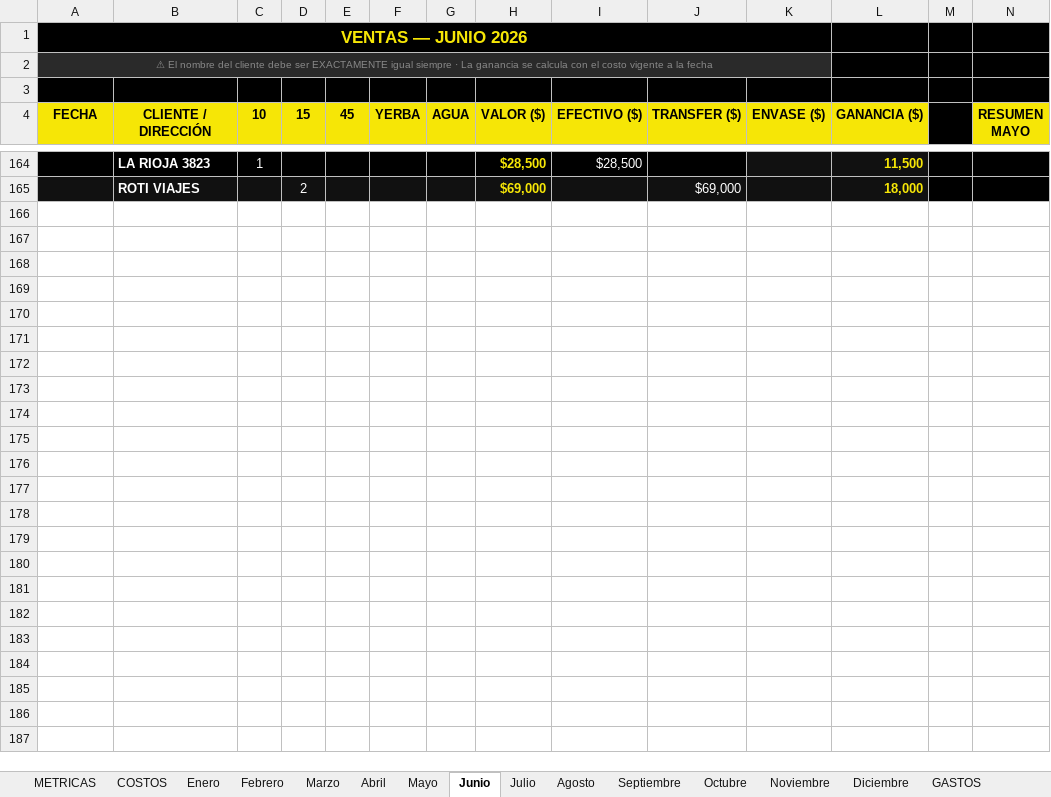
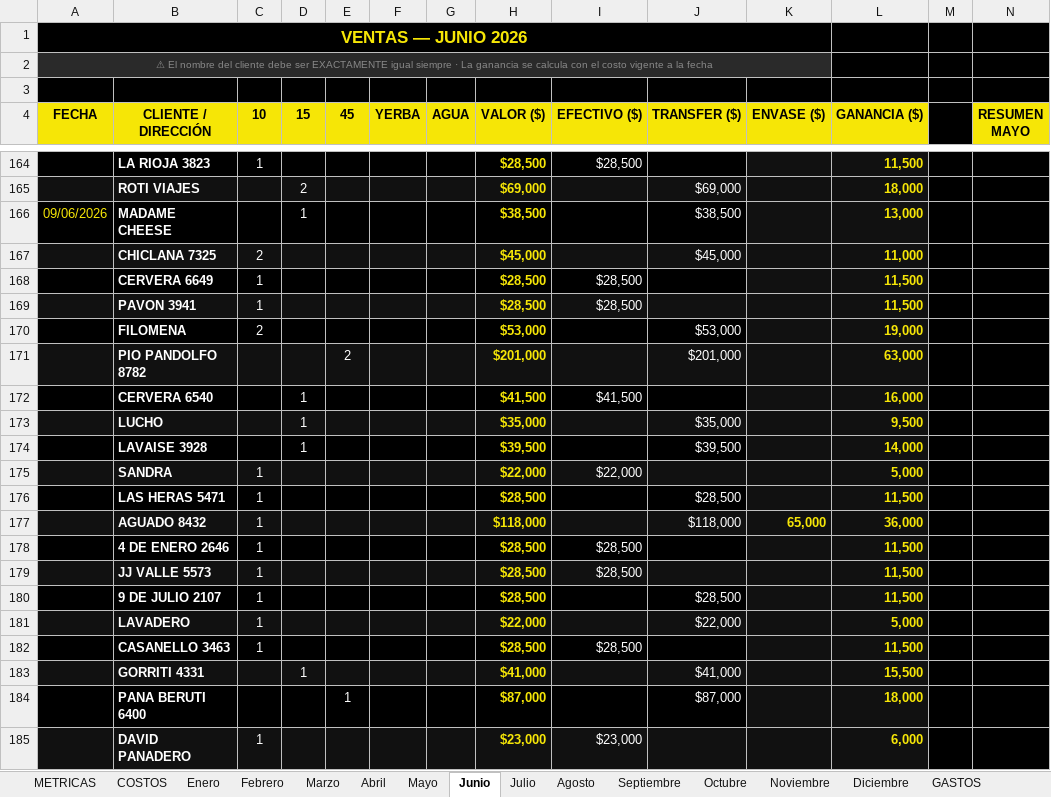
Before and after one commit to alan-galiano/sistema-galiano, an Excel workbook: VENTAS_MILLONARIAS_fin_junio.xlsx, sheet Junio, drawn as a sheet; only a part is shown, gaps mark what is left out; values as stored, in another font and other column widths than the file's, no borders; rows hold the shown columns only; the diff names each change by its address in the sheet, - before the commit and + after, or states it on an @@ line.

Commit message:
Excel actualizado junio 01-09

```diff
--- a/VENTAS_MILLONARIAS_fin_junio.xlsx (sheet Junio)
+++ b/VENTAS_MILLONARIAS_fin_junio.xlsx (sheet Junio)
+row 166: 09/06/2026 | MADAME CHEESE |  | 1 |  |  |  | $38,500 |  | $38,500 |  | 13,000
+row 167:  | CHICLANA 7325 | 2 |  |  |  |  | $45,000 |  | $45,000 |  | 11,000
+row 168:  | CERVERA 6649 | 1 |  |  |  |  | $28,500 | $28,500 |  |  | 11,500
+row 169:  | PAVON 3941 | 1 |  |  |  |  | $28,500 | $28,500 |  |  | 11,500
+row 170:  | FILOMENA | 2 |  |  |  |  | $53,000 |  | $53,000 |  | 19,000
+row 171:  | PIO PANDOLFO 8782 |  |  | 2 |  |  | $201,000 |  | $201,000 |  | 63,000
+row 172:  | CERVERA 6540 |  | 1 |  |  |  | $41,500 | $41,500 |  |  | 16,000
+row 173:  | LUCHO |  | 1 |  |  |  | $35,000 |  | $35,000 |  | 9,500
+row 174:  | LAVAISE 3928 |  | 1 |  |  |  | $39,500 |  | $39,500 |  | 14,000
+row 175:  | SANDRA | 1 |  |  |  |  | $22,000 | $22,000 |  |  | 5,000
+row 176:  | LAS HERAS 5471 | 1 |  |  |  |  | $28,500 |  | $28,500 |  | 11,500
+row 177:  | AGUADO 8432 | 1 |  |  |  |  | $118,000 |  | $118,000 | 65,000 | 36,000
+row 178:  | 4 DE ENERO 2646 | 1 |  |  |  |  | $28,500 | $28,500 |  |  | 11,500
+row 179:  | JJ VALLE 5573 | 1 |  |  |  |  | $28,500 | $28,500 |  |  | 11,500
+row 180:  | 9 DE JULIO 2107 | 1 |  |  |  |  | $28,500 |  | $28,500 |  | 11,500
+row 181:  | LAVADERO | 1 |  |  |  |  | $22,000 |  | $22,000 |  | 5,000
+row 182:  | CASANELLO 3463 | 1 |  |  |  |  | $28,500 | $28,500 |  |  | 11,500
+row 183:  | GORRITI 4331 |  | 1 |  |  |  | $41,000 |  | $41,000 |  | 15,500
+row 184:  | PANA BERUTI 6400 |  |  | 1 |  |  | $87,000 |  | $87,000 |  | 18,000
+row 185:  | DAVID PANADERO | 1 |  |  |  |  | $23,000 | $23,000 |  |  | 6,000
```
